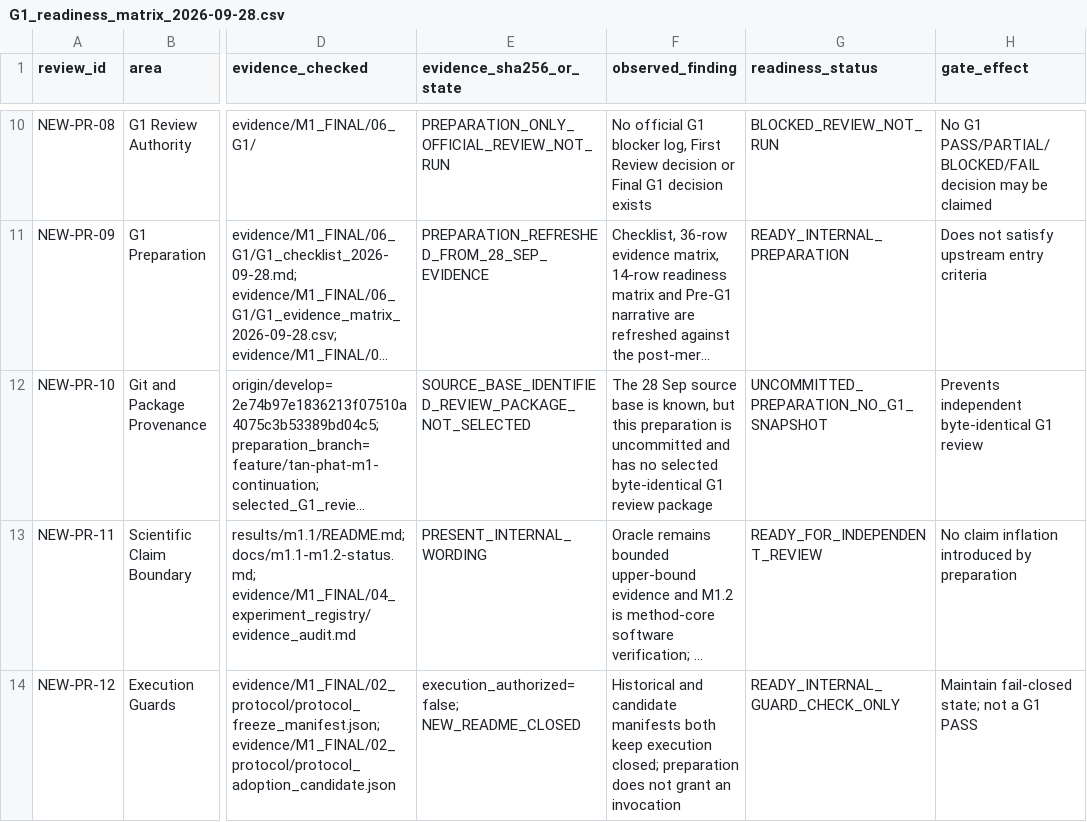
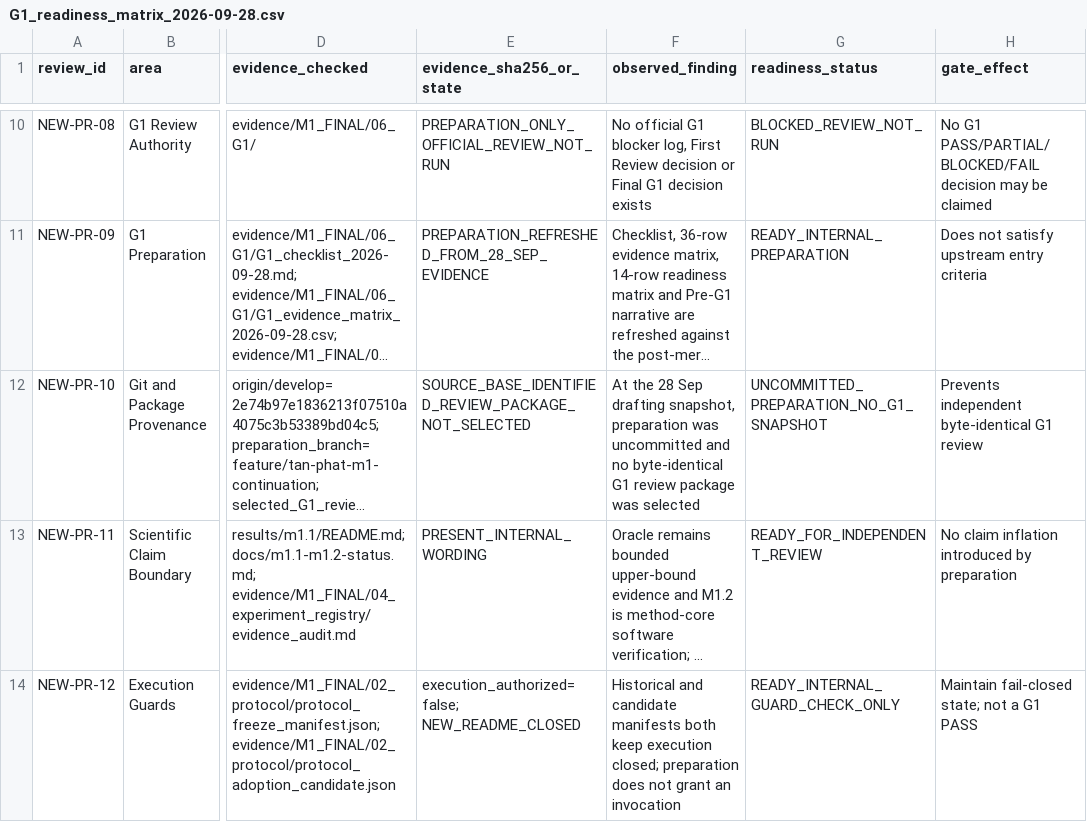
Before and after one commit to khuonglaptri3/qpaf-visual-document-retrieval, a CSV file: evidence/M1_FINAL/06_G1/G1_readiness_matrix_2026-09-28.csv, drawn as a sheet; only a part is shown, gaps mark what is left out; long unchanged cells end in …; the diff names each change by its address in the sheet, - before the commit and + after, or states it on an @@ line.

Commit message:
docs(g1): clarify dated preparation snapshot

```diff
--- a/evidence/M1_FINAL/06_G1/G1_readiness_matrix_2026-09-28.csv
+++ b/evidence/M1_FINAL/06_G1/G1_readiness_matrix_2026-09-28.csv
-F12 (observed_finding): The 28 Sep source base is known, but this preparation is uncommitted and has no selected byte-identical G1 review package
+F12 (observed_finding): At the 28 Sep drafting snapshot, preparation was uncommitted and no byte-identical G1 review package was selected
```
Also changed, not shown: 1 other file.
